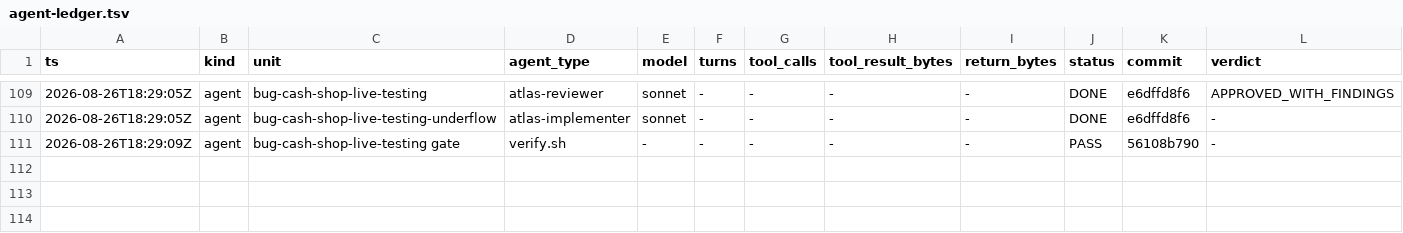
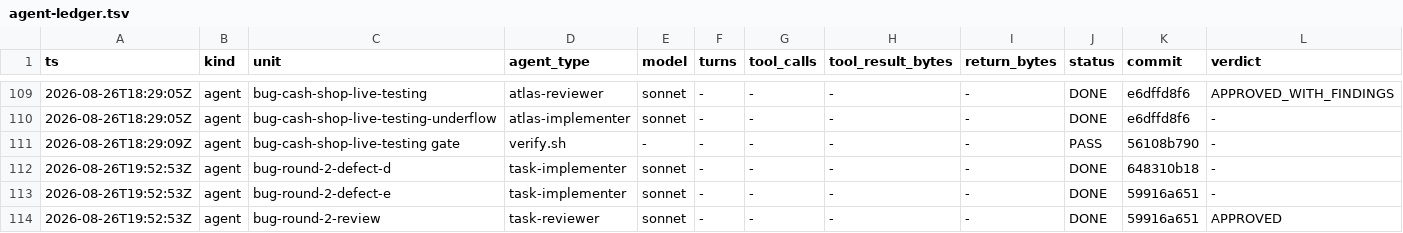
Before and after one commit to Chronicle20/atlas, a TSV file: docs/tasks/task-240-cash-shop-stub-operations/agent-ledger.tsv, drawn as a sheet; only a part is shown, gaps mark what is left out; rows hold the shown columns only; the diff names each change by its address in the sheet, - before the commit and + after, or states it on an @@ line.

```diff
--- a/docs/tasks/task-240-cash-shop-stub-operations/agent-ledger.tsv
+++ b/docs/tasks/task-240-cash-shop-stub-operations/agent-ledger.tsv
+row 112: 2026-08-26T19:52:53Z | agent | bug-round-2-defect-d | task-implementer | sonnet | - | - | - | - | DONE | 648310b18 | -
+row 113: 2026-08-26T19:52:53Z | agent | bug-round-2-defect-e | task-implementer | sonnet | - | - | - | - | DONE | 59916a651 | -
+row 114: 2026-08-26T19:52:53Z | agent | bug-round-2-review | task-reviewer | sonnet | - | - | - | - | DONE | 59916a651 | APPROVED
```
Also changed, not shown: 2 other files.
